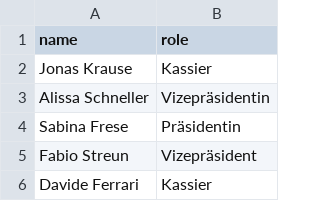
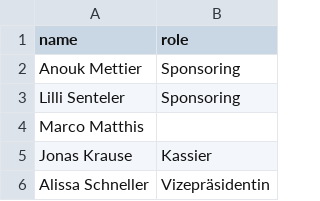
Before and after one commit to edbingo/bc-website, a CSV file: _data/alter_vorstand.csv, drawn as a sheet; only a part is shown; the shorter side is filled out with more unchanged rows; the diff names each change by its address in the sheet, - before the commit and + after, or states it on an @@ line.

Commit message:
update old board list

```diff
--- a/_data/alter_vorstand.csv
+++ b/_data/alter_vorstand.csv
+row 2: Anouk Mettier | Sponsoring
+row 3: Lilli Senteler | Sponsoring
+row 4: Marco Matthis
```
